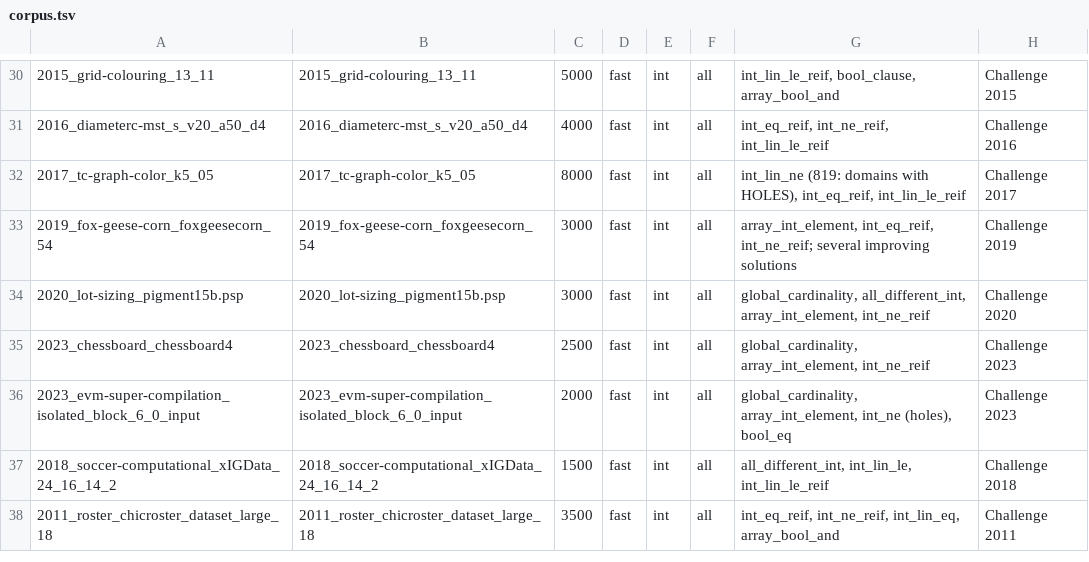
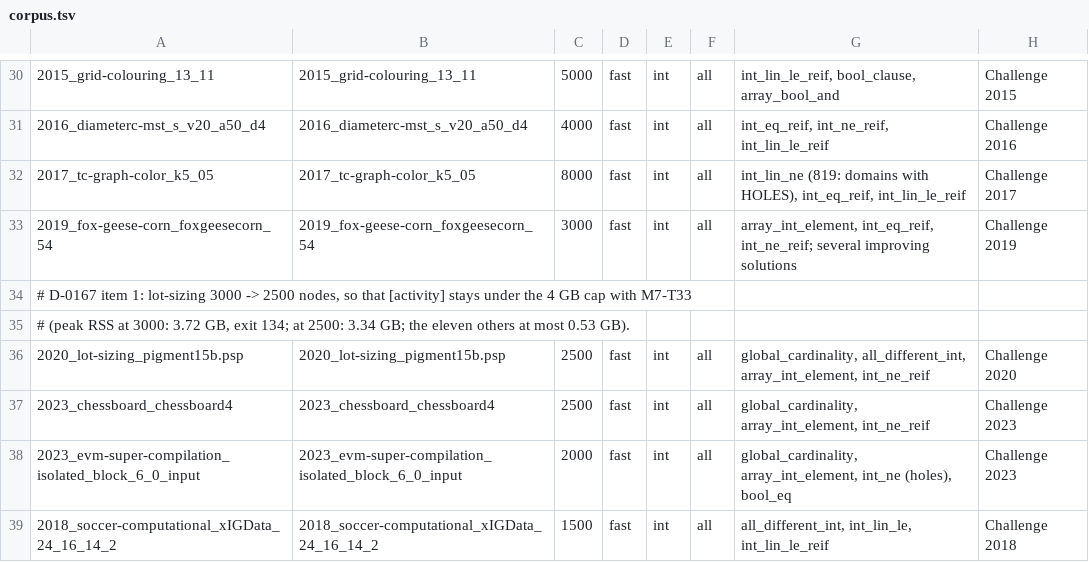
Before and after one commit to ArthurGontierPro/baguetteCP, a TSV file: bench/diff/corpus.tsv, drawn as a sheet; only a part is shown, gaps mark what is left out; the shorter side is filled out with more unchanged rows; addresses are those after the commit; the diff names each change by its address in the sheet, - before the commit and + after, or states it on an @@ line.

```diff
--- a/bench/diff/corpus.tsv
+++ b/bench/diff/corpus.tsv
+row 34: # D-0167 item 1: lot-sizing 3000 -> 2500 nodes, so that [activity] stays under the 4 GB cap with M7-T33
+row 35: # (peak RSS at 3000: 3.72 GB, exit 134; at 2500: 3.34 GB; the eleven others at most 0.53 GB).
-C36: 3000
+C36: 2500
```
